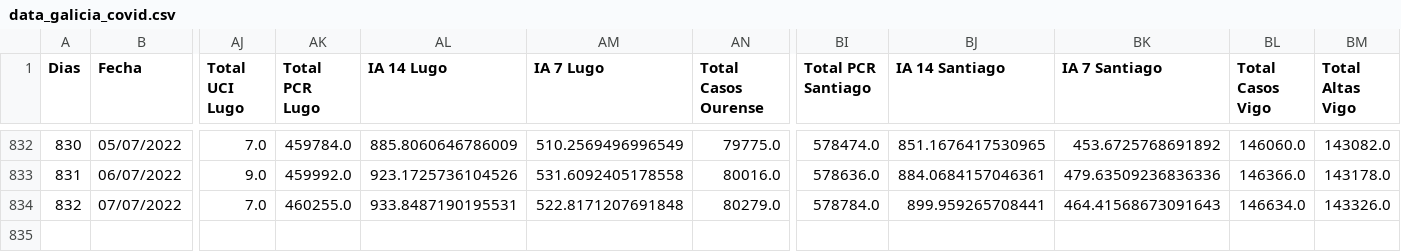
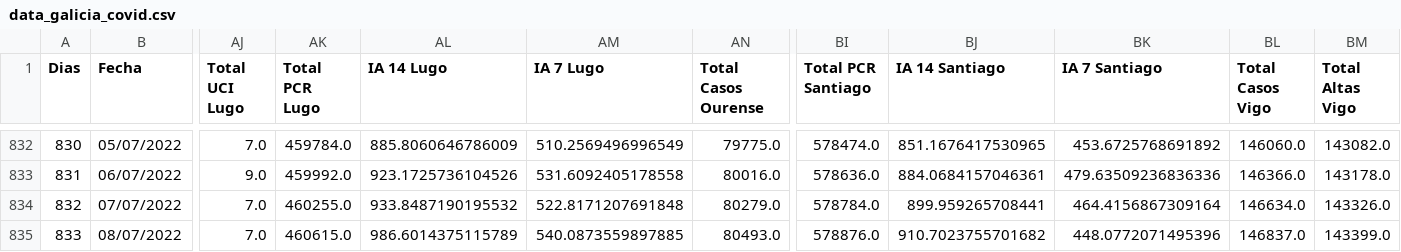
Before and after one commit to dgarcoe/COVID19_Galicia, a CSV file: data_galicia_covid.csv, drawn as a sheet; only a part is shown, gaps mark what is left out; rows hold the shown columns only; the diff names each change by its address in the sheet, - before the commit and + after, or states it on an @@ line.

Commit message:
Added data

```diff
--- a/data_galicia_covid.csv
+++ b/data_galicia_covid.csv
-AL834 (IA 14 Lugo): 933.8487190195531
+AL834 (IA 14 Lugo): 933.8487190195532
-BK834 (IA 7 Santiago): 464.41568673091643
+BK834 (IA 7 Santiago): 464.4156867309164
+row 835: 833 | 08/07/2022 | 7.0 | 460615.0 | 986.6014375115789 | 540.0873559897885 | 80493.0 | 578876.0 | 910.7023755701682 | 448.0772071495396 | 146837.0 | 143399.0
```
Also changed, not shown: 17 other files.
